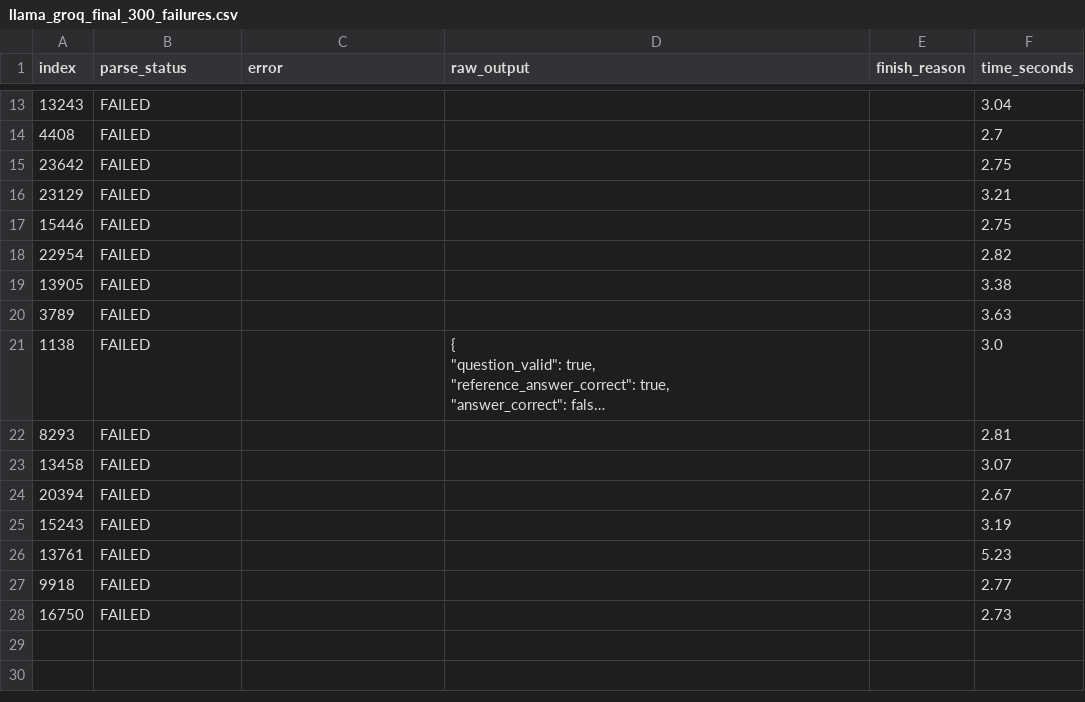
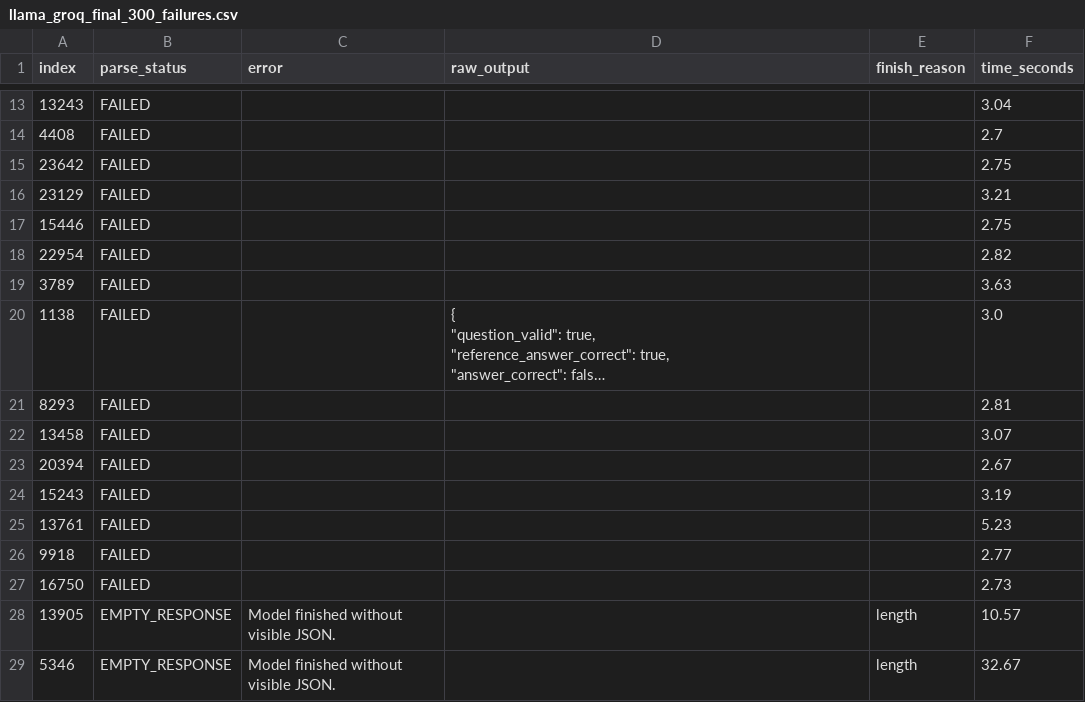
Before and after one commit to MR-just01/Llama3.2-Reasoning, a CSV file: outputs/llama_groq_final_300_failures.csv, drawn as a sheet; only a part is shown, gaps mark what is left out; long unchanged cells end in ….

Commit message:
failure

```diff
--- a/outputs/llama_groq_final_300_failures.csv
+++ b/outputs/llama_groq_final_300_failures.csv
@@ -26,3 +26,2 @@ index,parse_status,error,raw_output,finish_reason,time_seconds
 22954,FAILED,,,,2.82
-13905,FAILED,,,,3.38
 3789,FAILED,,,,3.63
@@ -41 +40,3 @@ index,parse_status,error,raw_output,finish_reason,time_seconds
 16750,FAILED,,,,2.73
+13905,EMPTY_RESPONSE,Model finished without visible JSON.,,length,10.57
+5346,EMPTY_RESPONSE,Model finished without visible JSON.,,length,32.67
```
